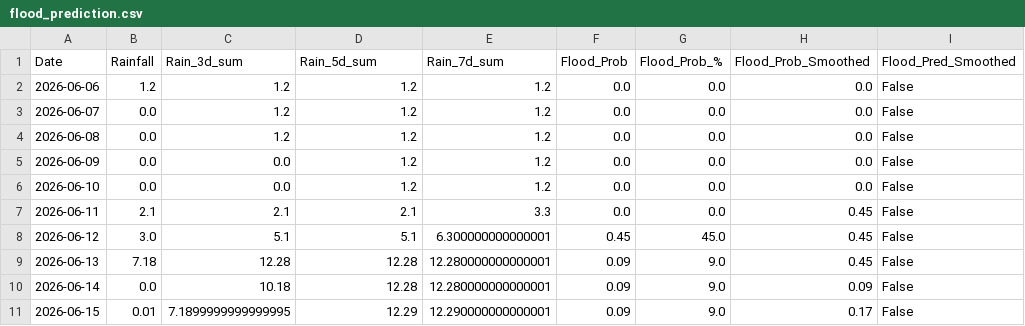
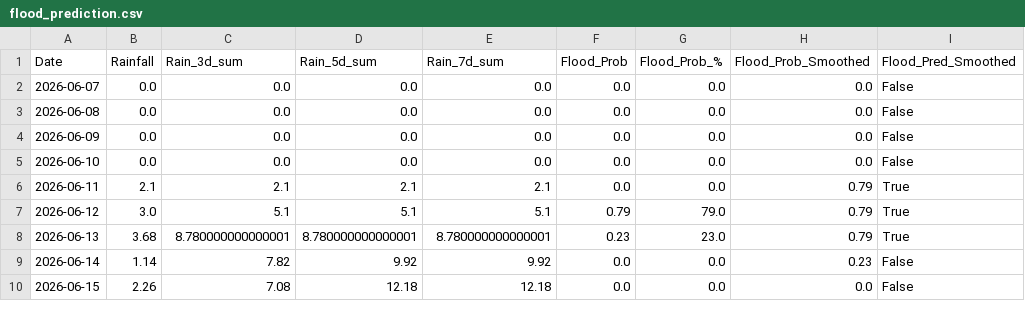
Before and after one commit to jajoojay/Matsya-Flood-detector, a CSV file: backend/csv_generator/flood_prediction.csv, drawn as a sheet; only a part is shown; the diff covers the shown part only.

```diff
--- a/backend/csv_generator/flood_prediction.csv
+++ b/backend/csv_generator/flood_prediction.csv
@@ -1,11 +1,10 @@
 Date,Rainfall,Rain_3d_sum,Rain_5d_sum,Rain_7d_sum,Flood_Prob,Flood_Prob_%,Flood_Prob_Smoothed,Flood_Pred_Smoothed
-2026-06-06,1.2,1.2,1.2,1.2,0.0,0.0,0.0,False
-2026-06-07,0.0,1.2,1.2,1.2,0.0,0.0,0.0,False
-2026-06-08,0.0,1.2,1.2,1.2,0.0,0.0,0.0,False
-2026-06-09,0.0,0.0,1.2,1.2,0.0,0.0,0.0,False
-2026-06-10,0.0,0.0,1.2,1.2,0.0,0.0,0.0,False
-2026-06-11,2.1,2.1,2.1,3.3,0.0,0.0,0.45,False
-2026-06-12,3.0,5.1,5.1,6.300000000000001,0.45,45.0,0.45,False
-2026-06-13,7.18,12.28,12.28,12.280000000000001,0.09,9.0,0.45,False
-2026-06-14,0.0,10.18,12.28,12.280000000000001,0.09,9.0,0.09,False
-2026-06-15,0.01,7.1899999999999995,12.29,12.290000000000001,0.09,9.0,0.17,False
+2026-06-07,0.0,0.0,0.0,0.0,0.0,0.0,0.0,False
+2026-06-08,0.0,0.0,0.0,0.0,0.0,0.0,0.0,False
+2026-06-09,0.0,0.0,0.0,0.0,0.0,0.0,0.0,False
+2026-06-10,0.0,0.0,0.0,0.0,0.0,0.0,0.0,False
+2026-06-11,2.1,2.1,2.1,2.1,0.0,0.0,0.79,True
+2026-06-12,3.0,5.1,5.1,5.1,0.79,79.0,0.79,True
+2026-06-13,3.68,8.780000000000001,8.780000000000001,8.780000000000001,0.23,23.0,0.79,True
+2026-06-14,1.14,7.82,9.92,9.92,0.0,0.0,0.23,False
+2026-06-15,2.26,7.08,12.18,12.18,0.0,0.0,0.0,False
```
Also changed, not shown: 1 added row and 14 edited cells elsewhere in this file, backend/flood_detector/flood_forecast.csv, 3 other files.
